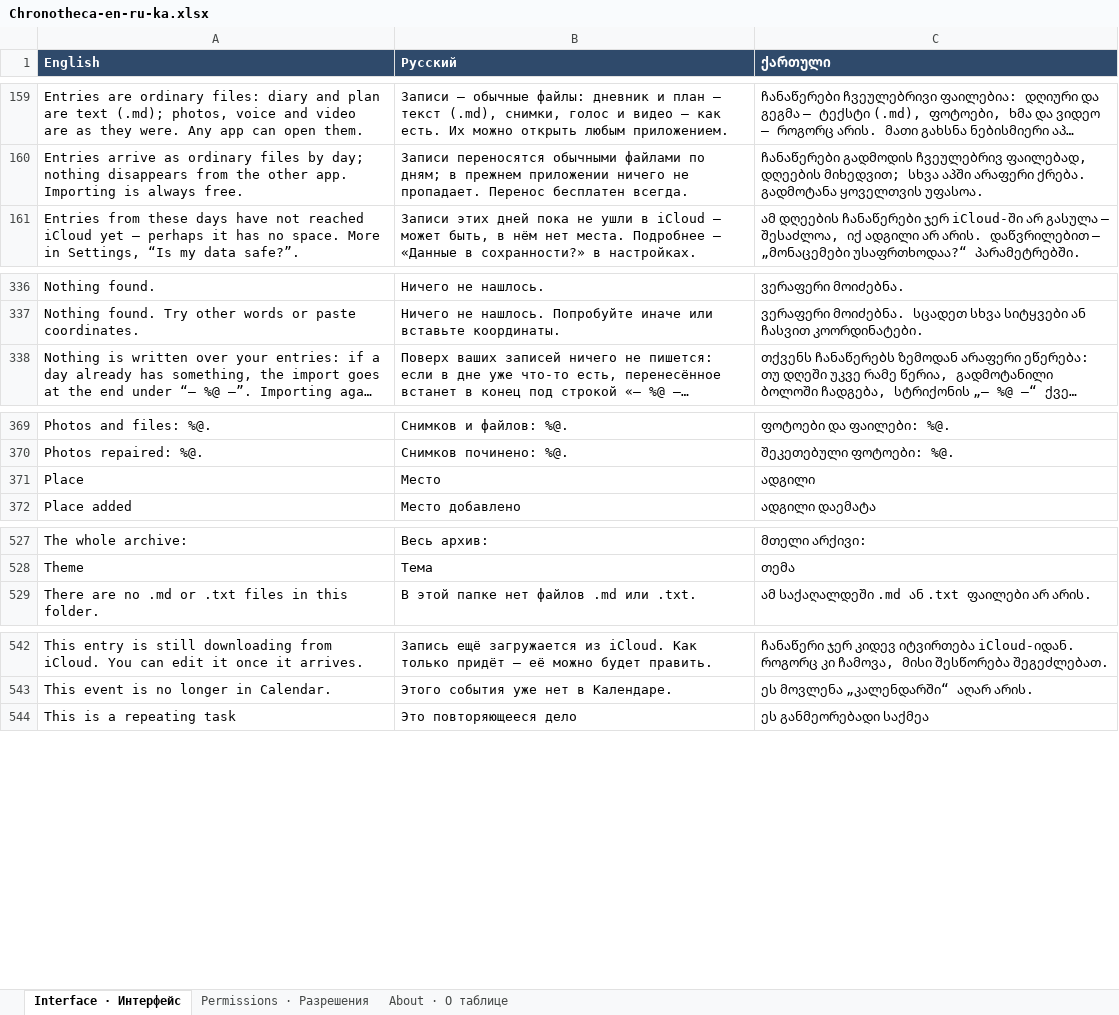
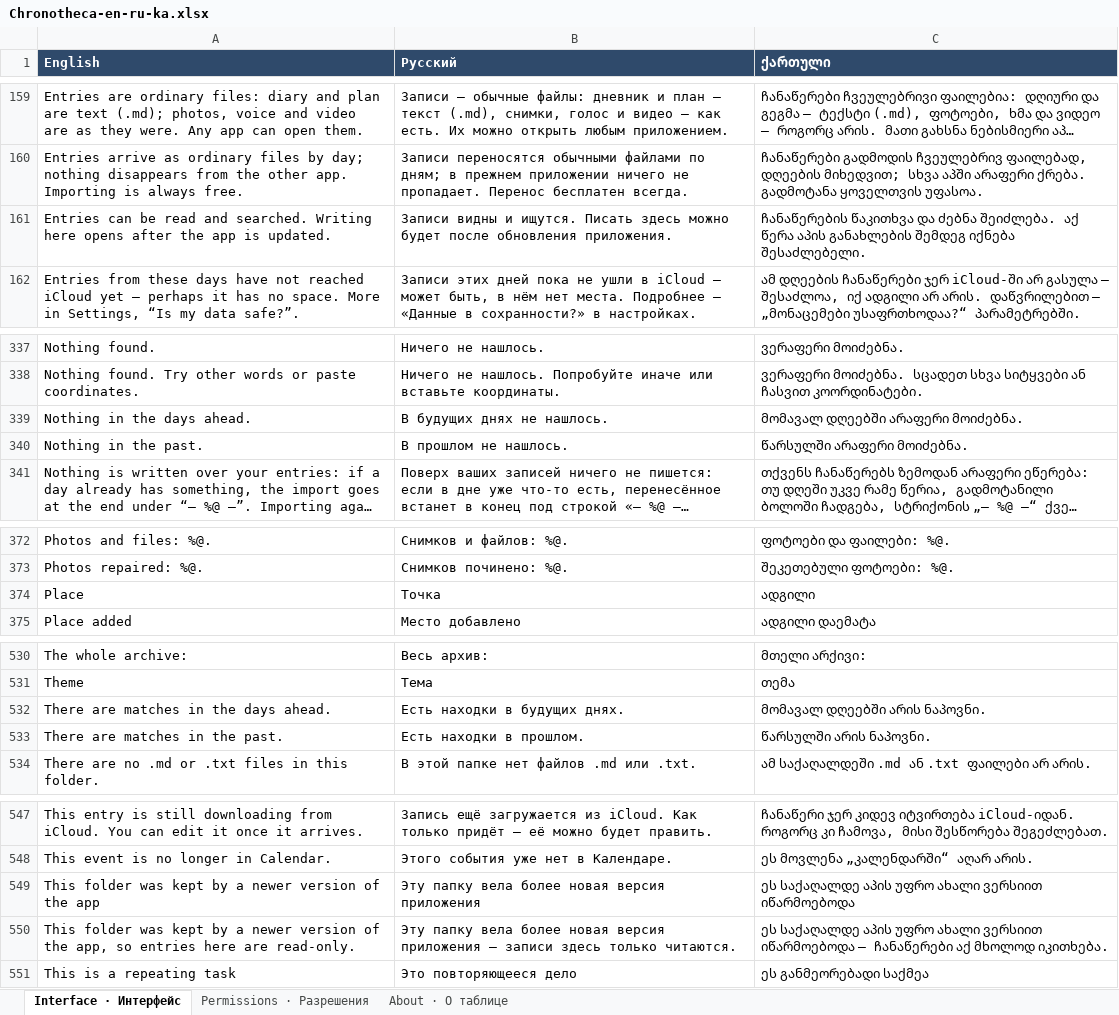
Before and after one commit to 7510393-sudo/georgii-app, an Excel workbook: docs/translations/Chronotheca-en-ru-ka.xlsx, sheet Interface · Интерфейс, drawn as a sheet; only a part is shown, gaps mark what is left out; long unchanged cells end in …; values as stored, in another font and other column widths than the file's, no borders; addresses are those after the commit; the diff names each change by its address in the sheet, - before the commit and + after, or states it on an @@ line.

```diff
--- a/docs/translations/Chronotheca-en-ru-ka.xlsx (sheet Interface · Интерфейс)
+++ b/docs/translations/Chronotheca-en-ru-ka.xlsx (sheet Interface · Интерфейс)
+row 161: Entries can be read and searched. Writing here opens after the app is updated. | Записи видны и ищутся. Писать здесь можно будет после обновления приложения. | ჩანაწერების წაკითხვა და ძებნა შეიძლება. აქ წერა აპის განახლების შემდეგ იქნება შესაძლებელი.
+row 339: Nothing in the days ahead. | В будущих днях не нашлось. | მომავალ დღეებში არაფერი მოიძებნა.
+row 340: Nothing in the past. | В прошлом не нашлось. | წარსულში არაფერი მოიძებნა.
-B374 (Русский): Место
+B374 (Русский): Точка
+row 532: There are matches in the days ahead. | Есть находки в будущих днях. | მომავალ დღეებში არის ნაპოვნი.
+row 533: There are matches in the past. | Есть находки в прошлом. | წარსულში არის ნაპოვნი.
+row 549: This folder was kept by a newer version of the app | Эту папку вела более новая версия приложения | ეს საქაღალდე აპის უფრო ახალი ვერსიით იწარმოებოდა
+row 550: This folder was kept by a newer version of the app, so entries here are read-only. | Эту папку вела более новая версия приложения — записи здесь только читаются. | ეს საქაღალდე აპის უფრო ახალი ვერსიით იწარმოებოდა — ჩანაწერები აქ მხოლოდ იკითხება.
```
Also changed, not shown: sheet About · О таблице, docs/translations/Chronotheca-en-ru-de.xlsx, docs/translations/Chronotheca-en-ru-fr.xlsx, 20 other files.
